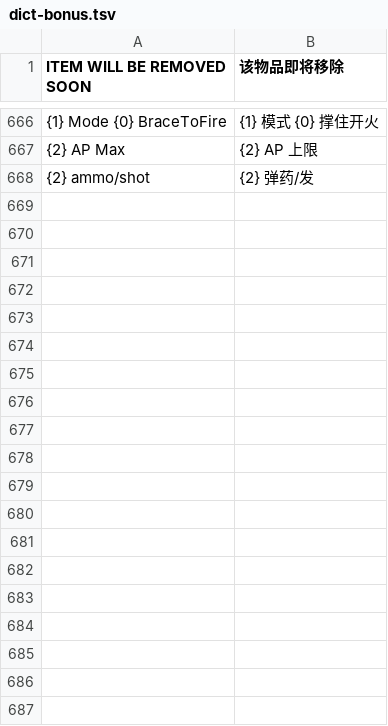
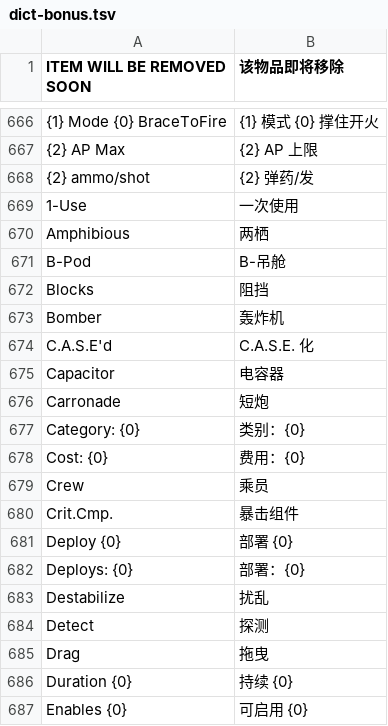
Before and after one commit to l0n9er/RogueTech_CH, a TSV file: 工具/dict-bonus.tsv, drawn as a sheet; only a part is shown, gaps mark what is left out; the diff covers the shown part only; the diff names each change by its address in the sheet, - before the commit and + after, or states it on an @@ line.

Commit message:
补译装备特性单词型标签：Short 1026->1094，Long 1211->1252
- 新增 78 条（Amphibious/Bomber/Crew 等纯英文单词标签）
- dict-bonus.tsv 668->746

```diff
--- a/工具/dict-bonus.tsv
+++ b/工具/dict-bonus.tsv
+row 669: 1-Use | 一次使用
+row 670: Amphibious | 两栖
+row 671: B-Pod | B-吊舱
+row 672: Blocks | 阻挡
+row 673: Bomber | 轰炸机
+row 674: C.A.S.E'd | C.A.S.E. 化
+row 675: Capacitor | 电容器
+row 676: Carronade | 短炮
+row 677: Category: {0} | 类别：{0}
+row 678: Cost: {0} | 费用：{0}
+row 679: Crew | 乘员
+row 680: Crit.Cmp. | 暴击组件
+row 681: Deploy {0} | 部署 {0}
+row 682: Deploys: {0} | 部署：{0}
+row 683: Destabilize | 扰乱
+row 684: Detect | 探测
+row 685: Drag | 拖曳
+row 686: Duration {0} | 持续 {0}
+row 687: Enables {0} | 可启用 {0}
```
Also changed, not shown: 59 added rows elsewhere in this file.
